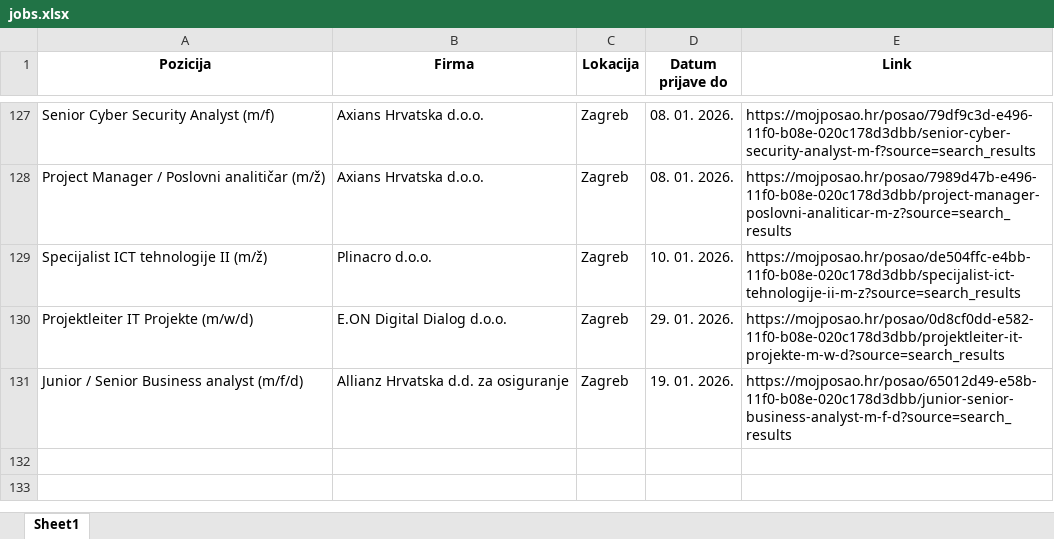
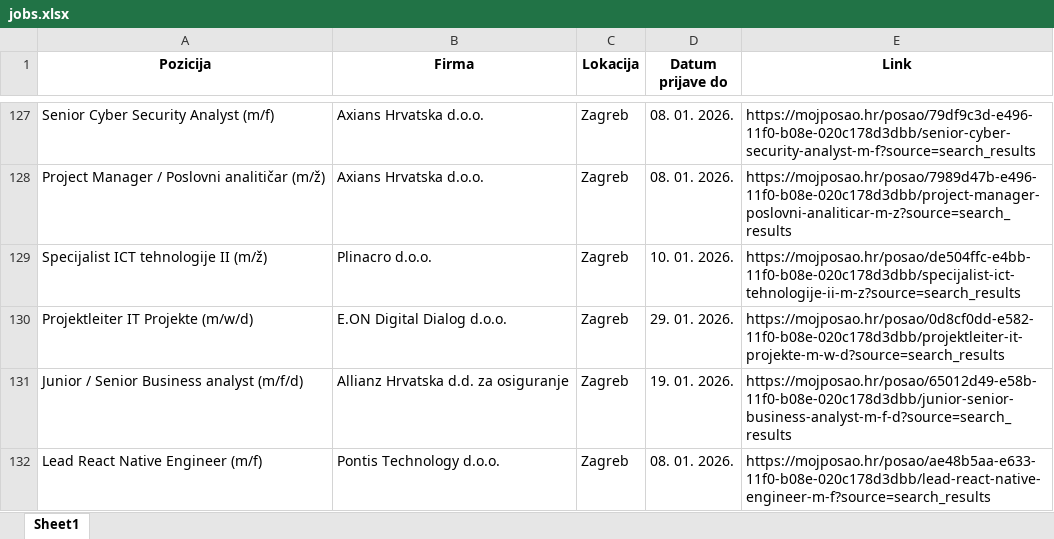
Before and after one commit to FraneCal/moj-posao-scraper, an Excel workbook: jobs.xlsx, sheet Sheet1, drawn as a sheet; only a part is shown, gaps mark what is left out; values as stored, in another font and other column widths than the file's, no borders; the diff names each change by its address in the sheet, - before the commit and + after, or states it on an @@ line.

```diff
--- a/jobs.xlsx (sheet Sheet1)
+++ b/jobs.xlsx (sheet Sheet1)
+row 132: Lead React Native Engineer (m/f) | Pontis Technology d.o.o. | Zagreb | 08. 01. 2026. | https://mojposao.hr/posao/ae48b5aa-e633-11f0-b08e-020c178d3dbb/lead-react-native-engineer-m-f?source=search_results
```
